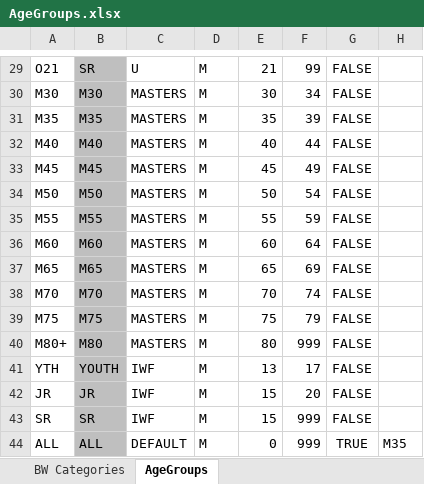
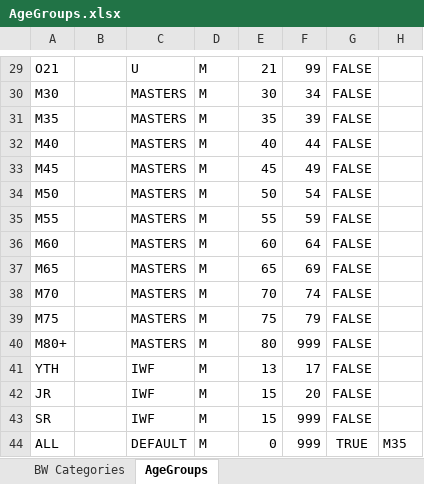
Before and after one commit to jflamy/owlcms4, an Excel workbook: owlcms/src/main/resources/config/AgeGroups.xlsx, sheet AgeGroups, drawn as a sheet; only a part is shown, gaps mark what is left out; values as stored, in another font and other column widths than the file's, no borders; charts and pictures not drawn; the diff covers the shown part only; the diff names each change by its address in the sheet, - before the commit and + after, or states it on an @@ line.

```diff
--- a/owlcms/src/main/resources/config/AgeGroups.xlsx (sheet AgeGroups)
+++ b/owlcms/src/main/resources/config/AgeGroups.xlsx (sheet AgeGroups)
-B29:B44 fill: #BFBFBF
+B29:B44 fill: none
-B29: SR
+B29: (empty)
-B30: M30
+B30: (empty)
-B31: M35
+B31: (empty)
-B32: M40
+B32: (empty)
-B33: M45
+B33: (empty)
-B34: M50
+B34: (empty)
-B35: M55
+B35: (empty)
-B36: M60
+B36: (empty)
-B37: M65
+B37: (empty)
-B38: M70
+B38: (empty)
-B39: M75
+B39: (empty)
-B40: M80
+B40: (empty)
-B41: YOUTH
+B41: (empty)
-B42: JR
+B42: (empty)
-B43: SR
+B43: (empty)
-B44: ALL
+B44: (empty)
```
Also changed, not shown: 29 edited cells and cell formats elsewhere in this sheet, charts or pictures, owlcms/src/main/resources/config/AgeGroups_de.xlsx, owlcms/src/main/resources/config/AgeGroups_fr_FR.xlsx.
